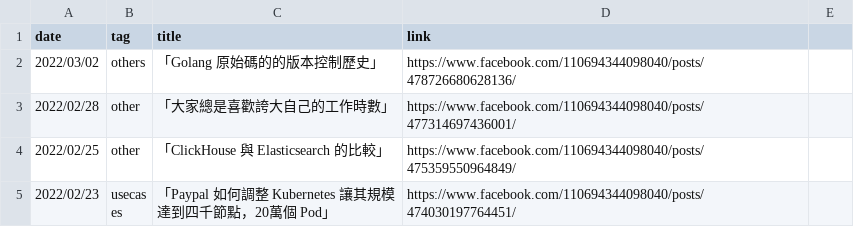
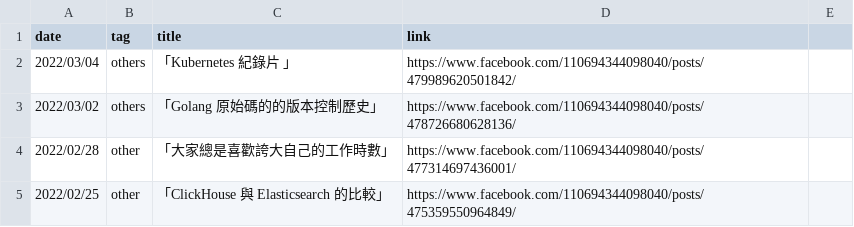
Before and after one commit to John-Lin/posts-index, a CSV file: posts.csv, drawn as a sheet; only a part is shown; the shorter side is filled out with more unchanged rows; the diff names each change by its address in the sheet, - before the commit and + after, or states it on an @@ line.

Commit message:
Update post

```diff
--- a/posts.csv
+++ b/posts.csv
+row 2: 2022/03/04 | others | 「Kubernetes 紀錄片 」 | https://www.facebook.com/110694344098040/posts/479989620501842/
```
